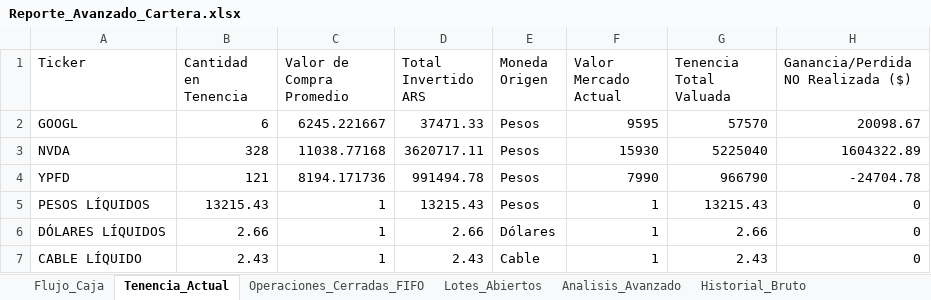
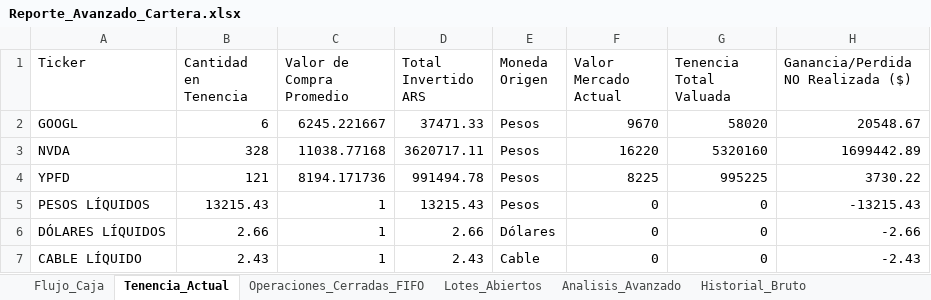
Before and after one commit to martindiazrivera/dashboard-hna, an Excel workbook: mi_cartera_balanz/data/Reporte_Avanzado_Cartera.xlsx, sheet Tenencia_Actual, drawn as a sheet; values as stored, in another font and other column widths than the file's, no borders; the diff names each change by its address in the sheet, - before the commit and + after, or states it on an @@ line.

Commit message:
prueba

```diff
--- a/mi_cartera_balanz/data/Reporte_Avanzado_Cartera.xlsx (sheet Tenencia_Actual)
+++ b/mi_cartera_balanz/data/Reporte_Avanzado_Cartera.xlsx (sheet Tenencia_Actual)
-F2 (Valor Mercado Actual): 9595
+F2 (Valor Mercado Actual): 9670
-G2 (Tenencia Total Valuada): 57570
+G2 (Tenencia Total Valuada): 58020
-H2: 20098.67
+H2: 20548.67
-F3 (Valor Mercado Actual): 15930
+F3 (Valor Mercado Actual): 16220
-G3 (Tenencia Total Valuada): 5225040
+G3 (Tenencia Total Valuada): 5320160
-H3: 1604322.89
+H3: 1699442.89
-F4 (Valor Mercado Actual): 7990
+F4 (Valor Mercado Actual): 8225
-G4 (Tenencia Total Valuada): 966790
+G4 (Tenencia Total Valuada): 995225
-H4: -24704.78
+H4: 3730.22
-F5:F7 (Valor Mercado Actual): 1
+F5:F7 (Valor Mercado Actual): 0
-G5 (Tenencia Total Valuada): 13215.43
+G5 (Tenencia Total Valuada): 0
-H5: 0
+H5: -13215.43
-G6 (Tenencia Total Valuada): 2.66
+G6 (Tenencia Total Valuada): 0
-H6: 0
+H6: -2.66
-G7 (Tenencia Total Valuada): 2.43
+G7 (Tenencia Total Valuada): 0
-H7: 0
+H7: -2.43
```
Also changed, not shown: sheet Macro_Benchmark.
